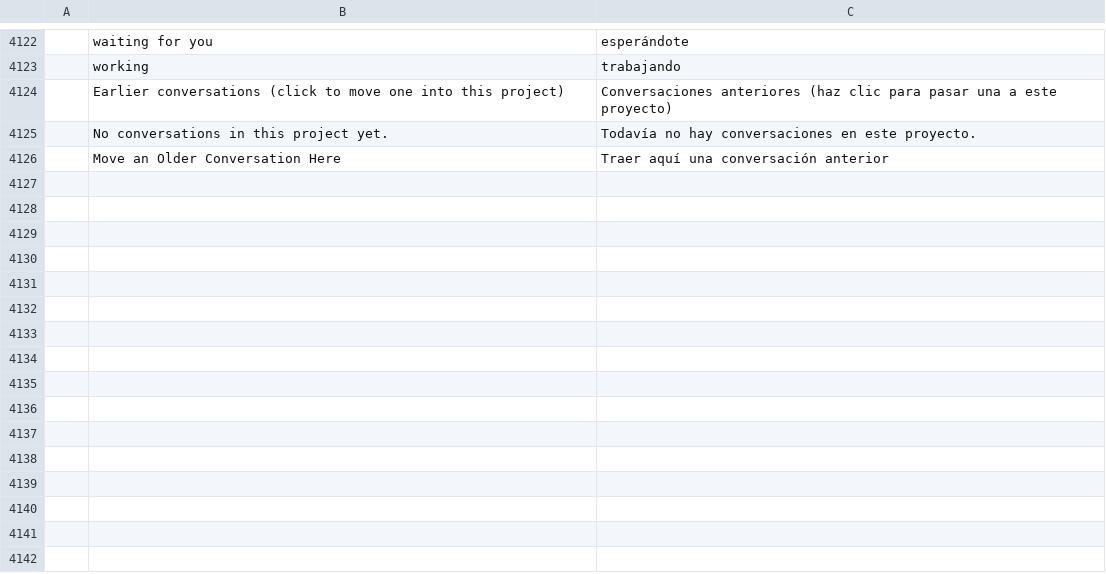
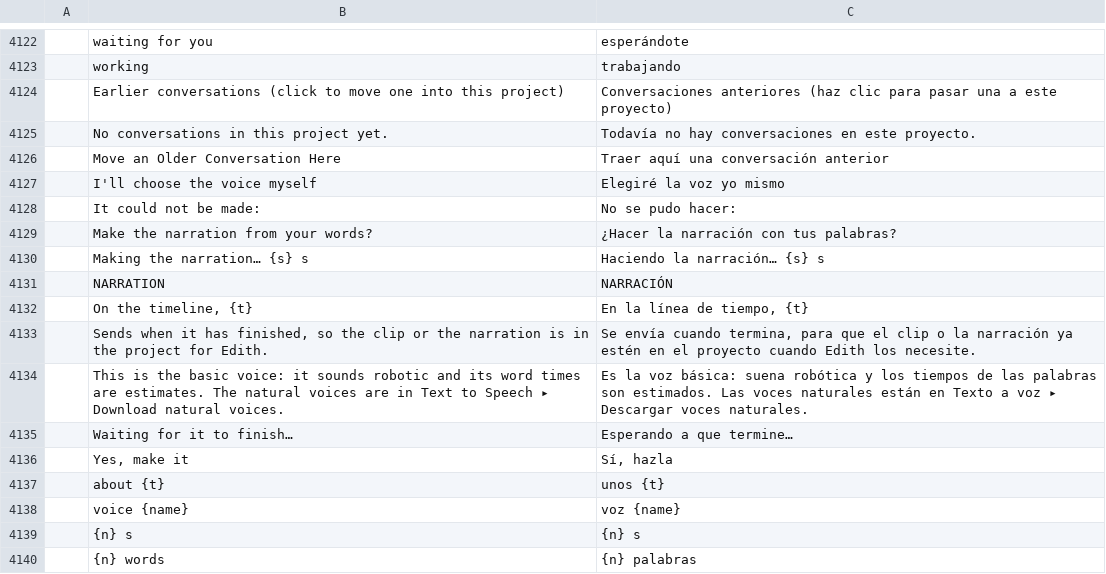
Before and after one commit to AdeThorMiwa/edith, a TSV file: crates/ui-egui/src/i18n/es.tsv, drawn as a sheet; only a part is shown, gaps mark what is left out; the diff names each change by its address in the sheet, - before the commit and + after, or states it on an @@ line.

```diff
--- a/crates/ui-egui/src/i18n/es.tsv
+++ b/crates/ui-egui/src/i18n/es.tsv
+row 4127:  | I'll choose the voice myself | Elegiré la voz yo mismo
+row 4128:  | It could not be made: | No se pudo hacer:
+row 4129:  | Make the narration from your words? | ¿Hacer la narración con tus palabras?
+row 4130:  | Making the narration… {s} s | Haciendo la narración… {s} s
+row 4131:  | NARRATION | NARRACIÓN
+row 4132:  | On the timeline, {t} | En la línea de tiempo, {t}
+row 4133:  | Sends when it has finished, so the clip or the narration is in the project for Edith. | Se envía cuando termina, para que el clip o la narración ya estén en el proyecto cuando Edith los necesite.
+row 4134:  | This is the basic voice: it sounds robotic and its word times are estimates. The natural voices are in Text to Speech ▸ Download natural voices. | Es la voz básica: suena robótica y los tiempos de las palabras son estimados. Las voces naturales están en Texto a voz ▸ Descargar voces naturales.
+row 4135:  | Waiting for it to finish… | Esperando a que termine…
+row 4136:  | Yes, make it | Sí, hazla
+row 4137:  | about {t} | unos {t}
+row 4138:  | voice {name} | voz {name}
+row 4139:  | {n} s | {n} s
+row 4140:  | {n} words | {n} palabras
```
Also changed, not shown: crates/ui-egui/src/i18n/ja.tsv, crates/ui-egui/src/i18n/zh-cn.tsv, 19 other files.
